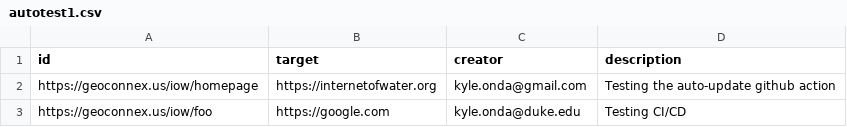
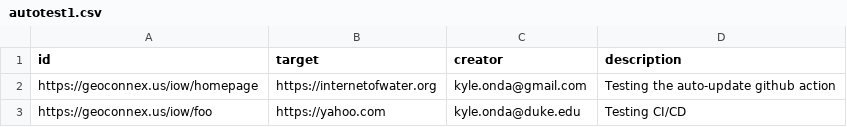
Before and after one commit to internetofwater/pids.geoconnex.us, a CSV file: build/namespaces/iow/autotest1.csv, drawn as a sheet.

Commit message:
Update from https://github.com/internetofwater/geoconnex.us/commit/50e8dd1eafb9e761f90c4a8a6fa82e24e42a4ff1

```diff
--- a/build/namespaces/iow/autotest1.csv
+++ b/build/namespaces/iow/autotest1.csv
@@ -2,2 +2,2 @@ id, target, creator, description
 https://geoconnex.us/iow/homepage, https://internetofwater.org, kyle.onda@gmail.com, Testing the auto-update github action
-https://geoconnex.us/iow/foo, https://google.com, kyle.onda@duke.edu, Testing CI/CD
+https://geoconnex.us/iow/foo, https://yahoo.com, kyle.onda@duke.edu, Testing CI/CD
```
